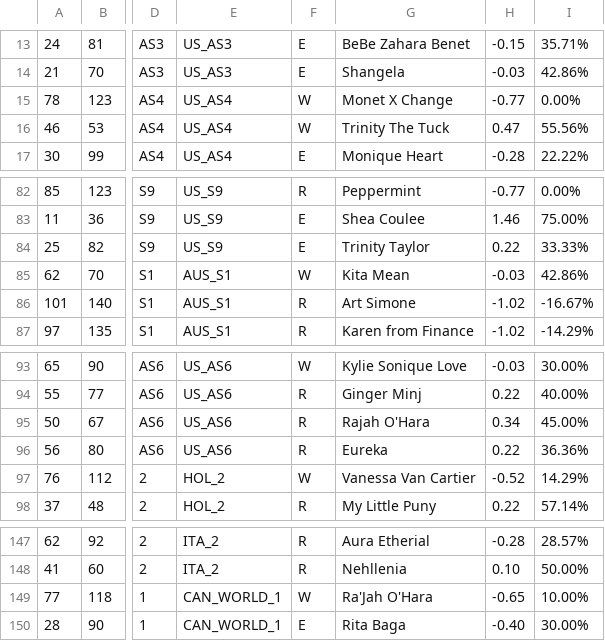
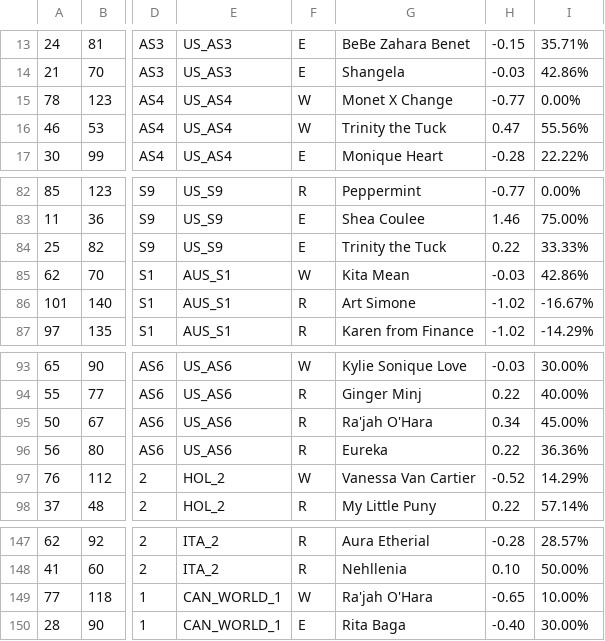
Before and after one commit to AGR-Yes/RuPauls-Drag-Race-Finalists, a CSV file: data/finalists.csv, drawn as a sheet; only a part is shown, gaps mark what is left out; the diff names each change by its address in the sheet, - before the commit and + after, or states it on an @@ line.

```diff
--- a/data/finalists.csv
+++ b/data/finalists.csv
-G16: Trinity The Tuck
+G16: Trinity the Tuck
-G84: Trinity Taylor
+G84: Trinity the Tuck
-G95: Rajah O'Hara
+G95: Ra'jah O'Hara
-G149: Ra'Jah O'Hara
+G149: Ra'jah O'Hara
```
Also changed, not shown: 1 other file.
